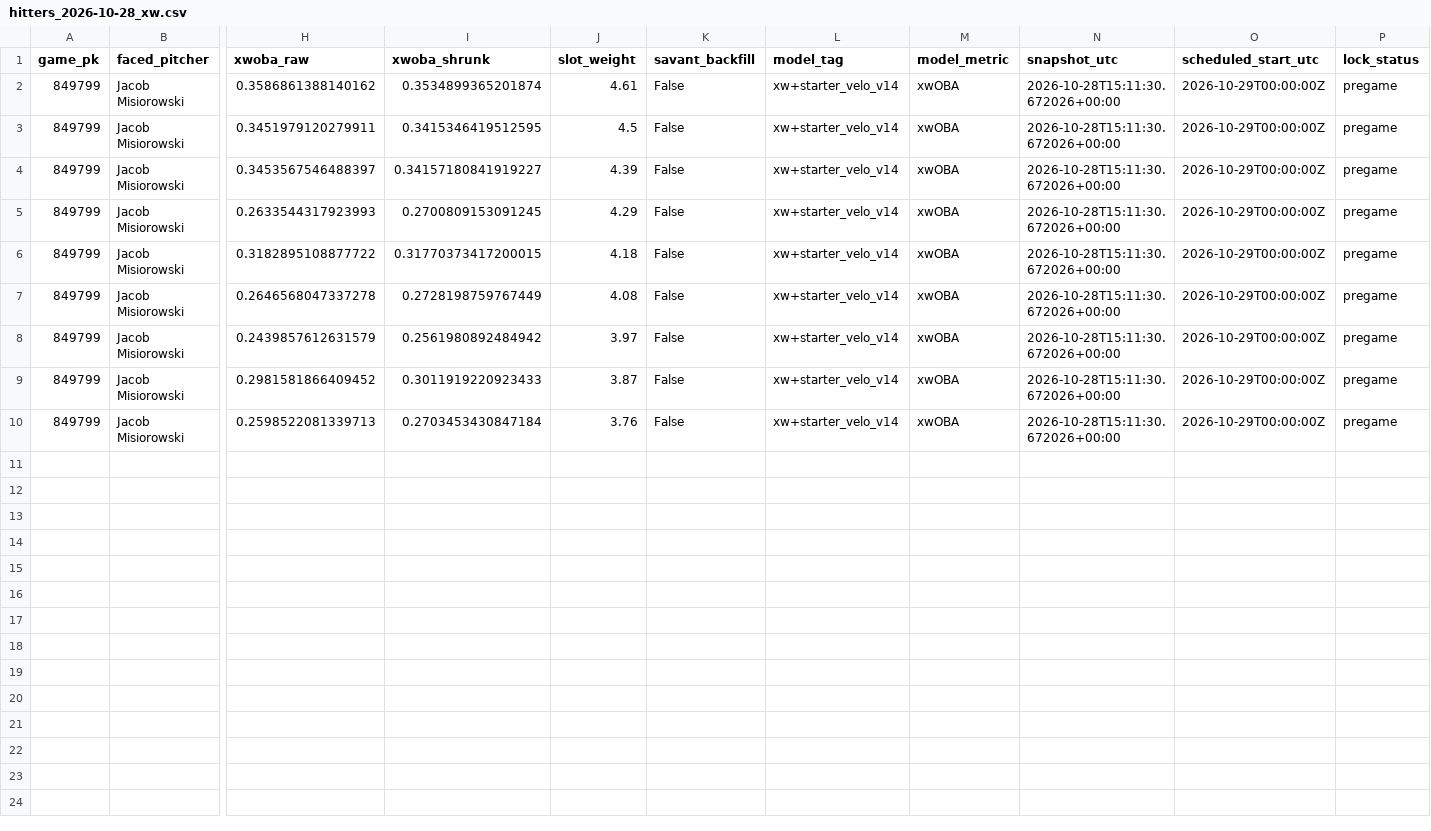
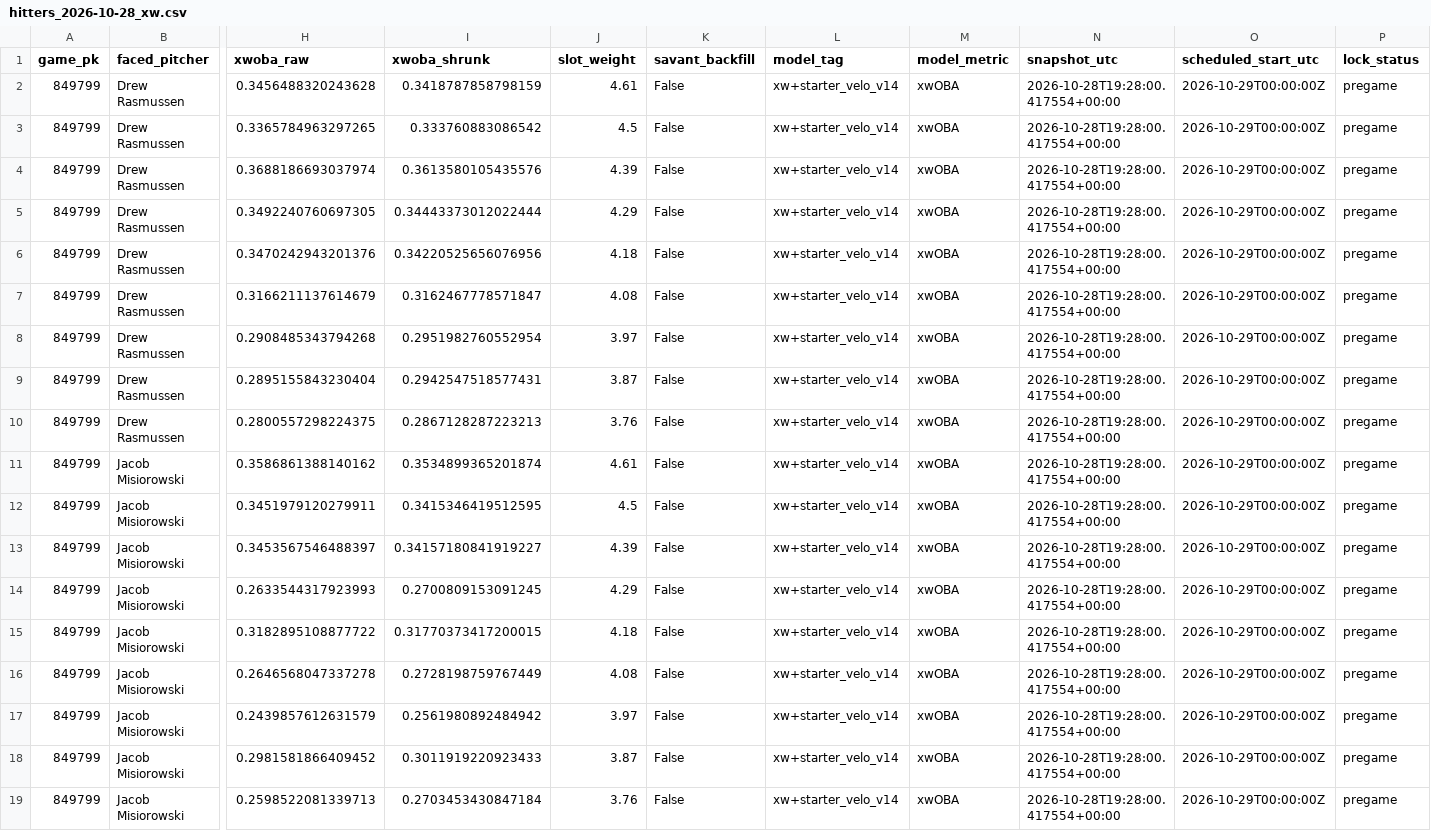
Before and after one commit to Dave356w/Dave356w, a CSV file: data/hitters_2026-10-28_xw.csv, drawn as a sheet; only a part is shown, gaps mark what is left out; addresses are those after the commit; rows hold the shown columns only; the diff names each change by its address in the sheet, - before the commit and + after, or states it on an @@ line.

```diff
--- a/data/hitters_2026-10-28_xw.csv
+++ b/data/hitters_2026-10-28_xw.csv
+row 2: 849799 | Drew Rasmussen | 0.3456488320243628 | 0.3418787858798159 | 4.61 | False | xw+starter_velo_v14 | xwOBA | 2026-10-28T19:28:00.417554+00:00 | 2026-10-29T00:00:00Z | pregame
+row 3: 849799 | Drew Rasmussen | 0.3365784963297265 | 0.333760883086542 | 4.5 | False | xw+starter_velo_v14 | xwOBA | 2026-10-28T19:28:00.417554+00:00 | 2026-10-29T00:00:00Z | pregame
+row 4: 849799 | Drew Rasmussen | 0.3688186693037974 | 0.3613580105435576 | 4.39 | False | xw+starter_velo_v14 | xwOBA | 2026-10-28T19:28:00.417554+00:00 | 2026-10-29T00:00:00Z | pregame
+row 5: 849799 | Drew Rasmussen | 0.3492240760697305 | 0.34443373012022444 | 4.29 | False | xw+starter_velo_v14 | xwOBA | 2026-10-28T19:28:00.417554+00:00 | 2026-10-29T00:00:00Z | pregame
+row 6: 849799 | Drew Rasmussen | 0.3470242943201376 | 0.34220525656076956 | 4.18 | False | xw+starter_velo_v14 | xwOBA | 2026-10-28T19:28:00.417554+00:00 | 2026-10-29T00:00:00Z | pregame
+row 7: 849799 | Drew Rasmussen | 0.3166211137614679 | 0.3162467778571847 | 4.08 | False | xw+starter_velo_v14 | xwOBA | 2026-10-28T19:28:00.417554+00:00 | 2026-10-29T00:00:00Z | pregame
+row 8: 849799 | Drew Rasmussen | 0.2908485343794268 | 0.2951982760552954 | 3.97 | False | xw+starter_velo_v14 | xwOBA | 2026-10-28T19:28:00.417554+00:00 | 2026-10-29T00:00:00Z | pregame
+row 9: 849799 | Drew Rasmussen | 0.2895155843230404 | 0.2942547518577431 | 3.87 | False | xw+starter_velo_v14 | xwOBA | 2026-10-28T19:28:00.417554+00:00 | 2026-10-29T00:00:00Z | pregame
+row 10: 849799 | Drew Rasmussen | 0.2800557298224375 | 0.2867128287223213 | 3.76 | False | xw+starter_velo_v14 | xwOBA | 2026-10-28T19:28:00.417554+00:00 | 2026-10-29T00:00:00Z | pregame
-N11:N19 (snapshot_utc): 2026-10-28T15:11:30.672026+00:00
+N11:N19 (snapshot_utc): 2026-10-28T19:28:00.417554+00:00
```
Also changed, not shown: data/leans_2026-10-28_pl.csv, data/leans_2026-10-28_xw.csv, 3 other files.
